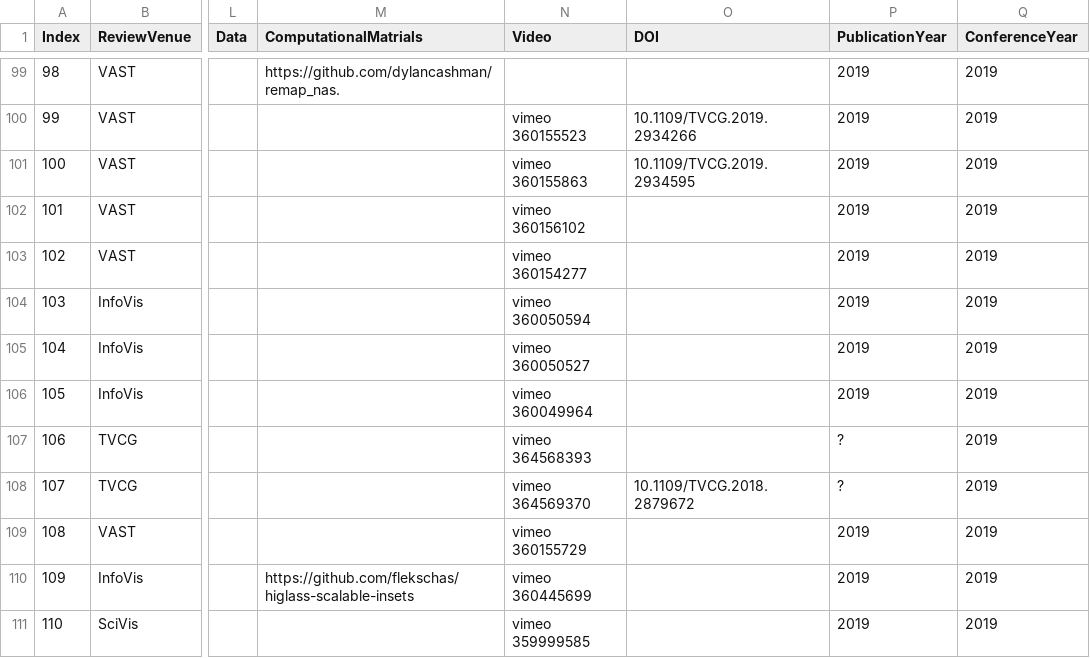
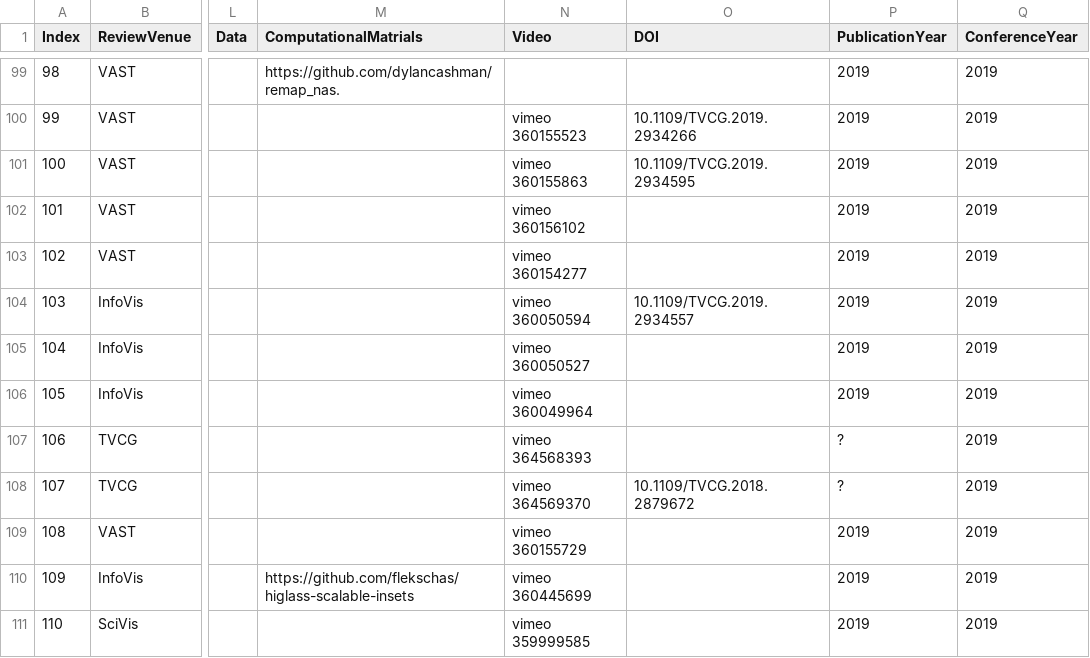
Before and after one commit to steveharoz/open-access-vis, a CSV file: 2019/openaccessvis2019.csv, drawn as a sheet; only a part is shown, gaps mark what is left out; the diff names each change by its address in the sheet, - before the commit and + after, or states it on an @@ line.

Commit message:
data - missing doi

```diff
--- a/2019/openaccessvis2019.csv
+++ b/2019/openaccessvis2019.csv
-O104 (DOI): (empty)
+O104 (DOI): 10.1109/TVCG.2019.2934557
```
